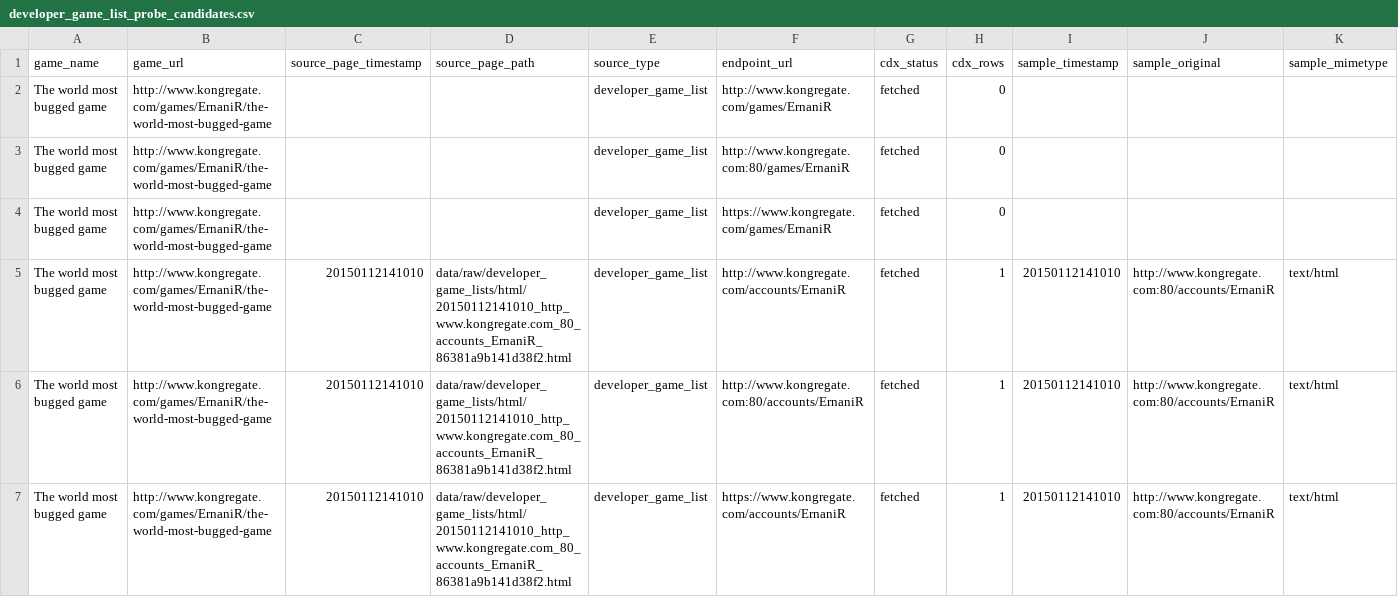
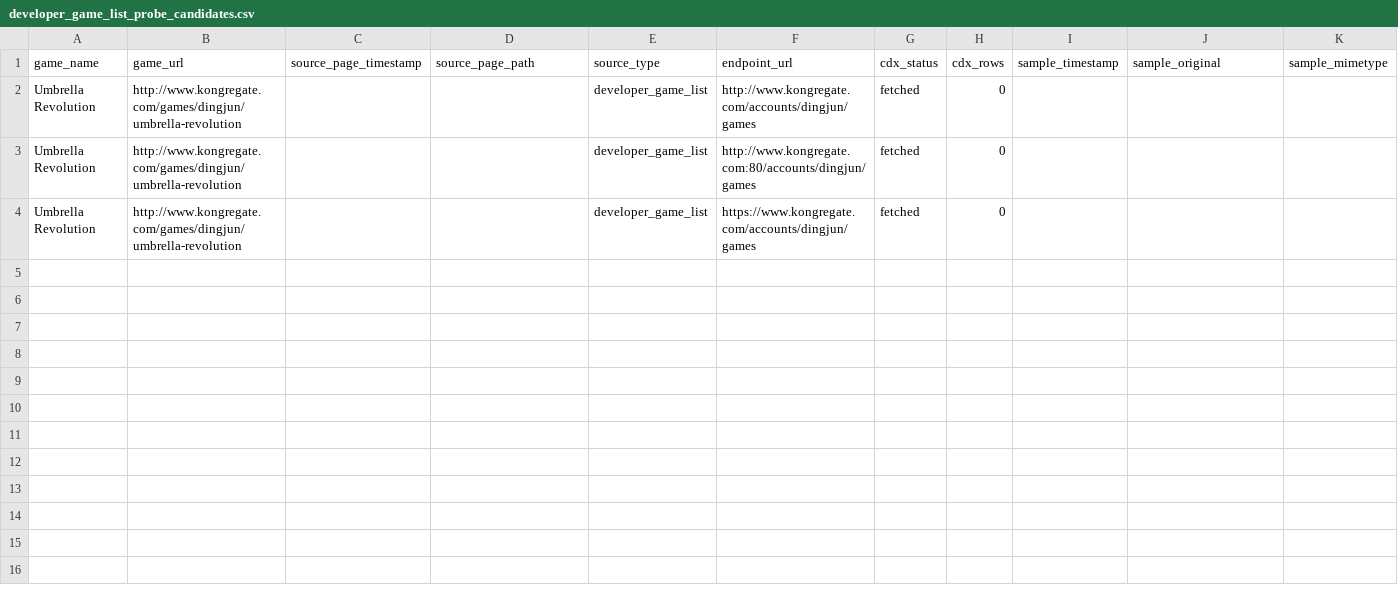
Before and after one commit to DataViking-Tech/kongregate-plays-data, a CSV file: data/processed/developer_game_list_probe_candidates.csv, drawn as a sheet; only a part is shown; rows hold the shown columns only; the diff names each change by its address in the sheet, - before the commit and + after, or states it on an @@ line.

Commit message:
Add account-list evidence checkpoint 338

```diff
--- a/data/processed/developer_game_list_probe_candidates.csv
+++ b/data/processed/developer_game_list_probe_candidates.csv
-A2:A4 (game_name): The world most bugged game
+A2:A4 (game_name): Umbrella Revolution
-B2:B4 (game_url): http://www.kongregate.com/games/ErnaniR/the-world-most-bugged-game
+B2:B4 (game_url): http://www.kongregate.com/games/dingjun/umbrella-revolution
-F2 (endpoint_url): http://www.kongregate.com/games/ErnaniR
+F2 (endpoint_url): http://www.kongregate.com/accounts/dingjun/games
-F3 (endpoint_url): http://www.kongregate.com:80/games/ErnaniR
+F3 (endpoint_url): http://www.kongregate.com:80/accounts/dingjun/games
-F4 (endpoint_url): https://www.kongregate.com/games/ErnaniR
+F4 (endpoint_url): https://www.kongregate.com/accounts/dingjun/games
-row 5: The world most bugged game | http://www.kongregate.com/games/ErnaniR/the-world-most-bugged-game | 20150112141010 | data/raw/developer_game_lists/html/20150112141010_http_www.kongregate.com_80_accounts_ErnaniR_86381a9b141d38f2.html | developer_game_list | http://www.kongregate.com/accounts/ErnaniR | fetched | 1 | 20150112141010 | http://www.kongregate.com:80/accounts/ErnaniR | text/html
-row 6: The world most bugged game | http://www.kongregate.com/games/ErnaniR/the-world-most-bugged-game | 20150112141010 | data/raw/developer_game_lists/html/20150112141010_http_www.kongregate.com_80_accounts_ErnaniR_86381a9b141d38f2.html | developer_game_list | http://www.kongregate.com:80/accounts/ErnaniR | fetched | 1 | 20150112141010 | http://www.kongregate.com:80/accounts/ErnaniR | text/html
-row 7: The world most bugged game | http://www.kongregate.com/games/ErnaniR/the-world-most-bugged-game | 20150112141010 | data/raw/developer_game_lists/html/20150112141010_http_www.kongregate.com_80_accounts_ErnaniR_86381a9b141d38f2.html | developer_game_list | https://www.kongregate.com/accounts/ErnaniR | fetched | 1 | 20150112141010 | http://www.kongregate.com:80/accounts/ErnaniR | text/html
```
Also changed, not shown: data/processed/asof_recovery_feasibility_audit.csv, data/processed/count_source_probe_game_status.csv, 27 other files.
